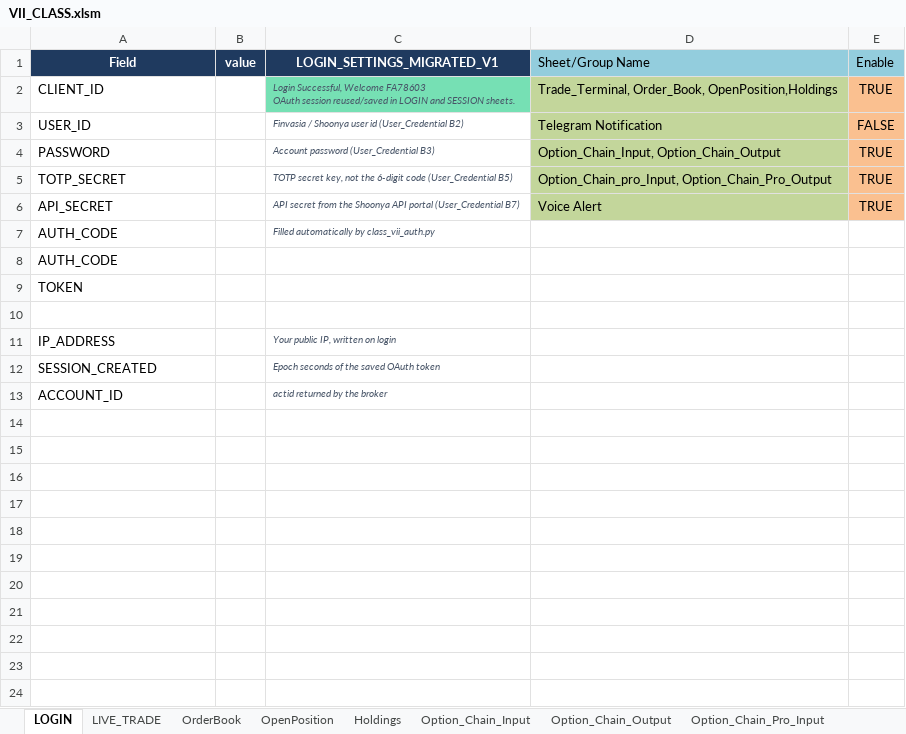
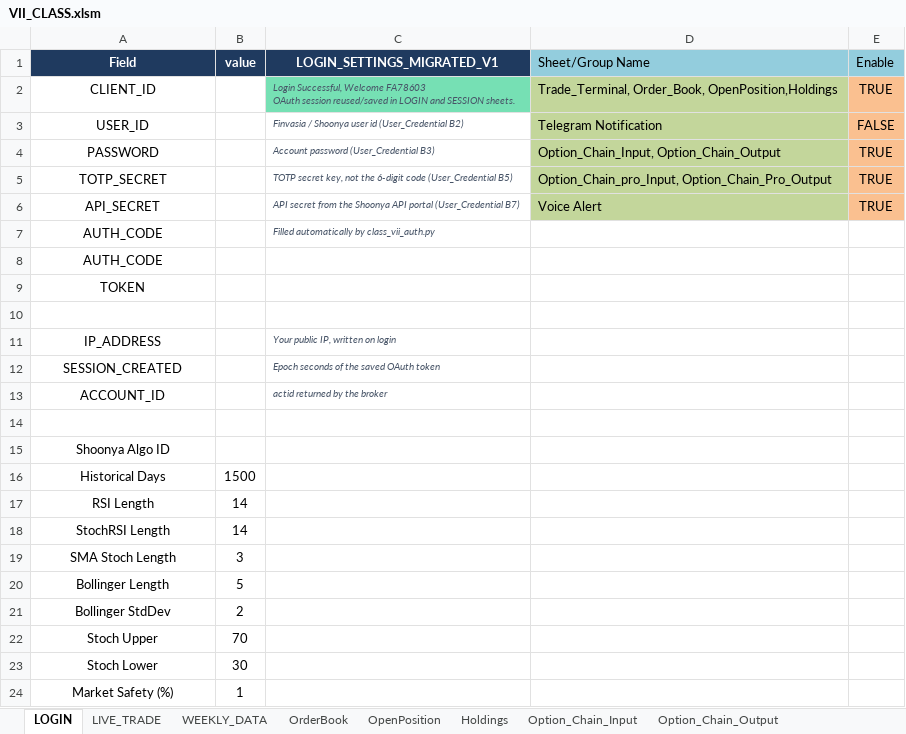
Before and after one commit to ferozmd53/VII_CLASS, an Excel workbook: VII_CLASS.xlsm, sheet LOGIN, drawn as a sheet; values as stored, in another font and other column widths than the file's, no borders; the diff names each change by its address in the sheet, - before the commit and + after, or states it on an @@ line.

```diff
--- a/VII_CLASS.xlsm (sheet LOGIN)
+++ b/VII_CLASS.xlsm (sheet LOGIN)
+sheet tab: WEEKLY_DATA
-A2:A9 alignment: left
+A2:A9 alignment: center
-A11:A13 alignment: left
+A11:A13 alignment: center
+row 14: (empty)
+row 15: Shoonya Algo ID
+row 16: Historical Days | 1500
+row 17: RSI Length | 14
+row 18: StochRSI Length | 14
+row 19: SMA Stoch Length | 3
+row 20: Bollinger Length | 5
+row 21: Bollinger StdDev | 2
+row 22: Stoch Upper | 70
+row 23: Stoch Lower | 30
+row 24: Market Safety (%) | 1
```
Also changed, not shown: sheet OrderBook, sheet Option_Chain_Output, sheet Option_Chain_Pro_Output, sheet LIVE_TRADE, sheet Option_Chain_Pro_Input, sheet Option_Chain_Input, 1 more sheet, formulas that keep their value, hidden cells.
